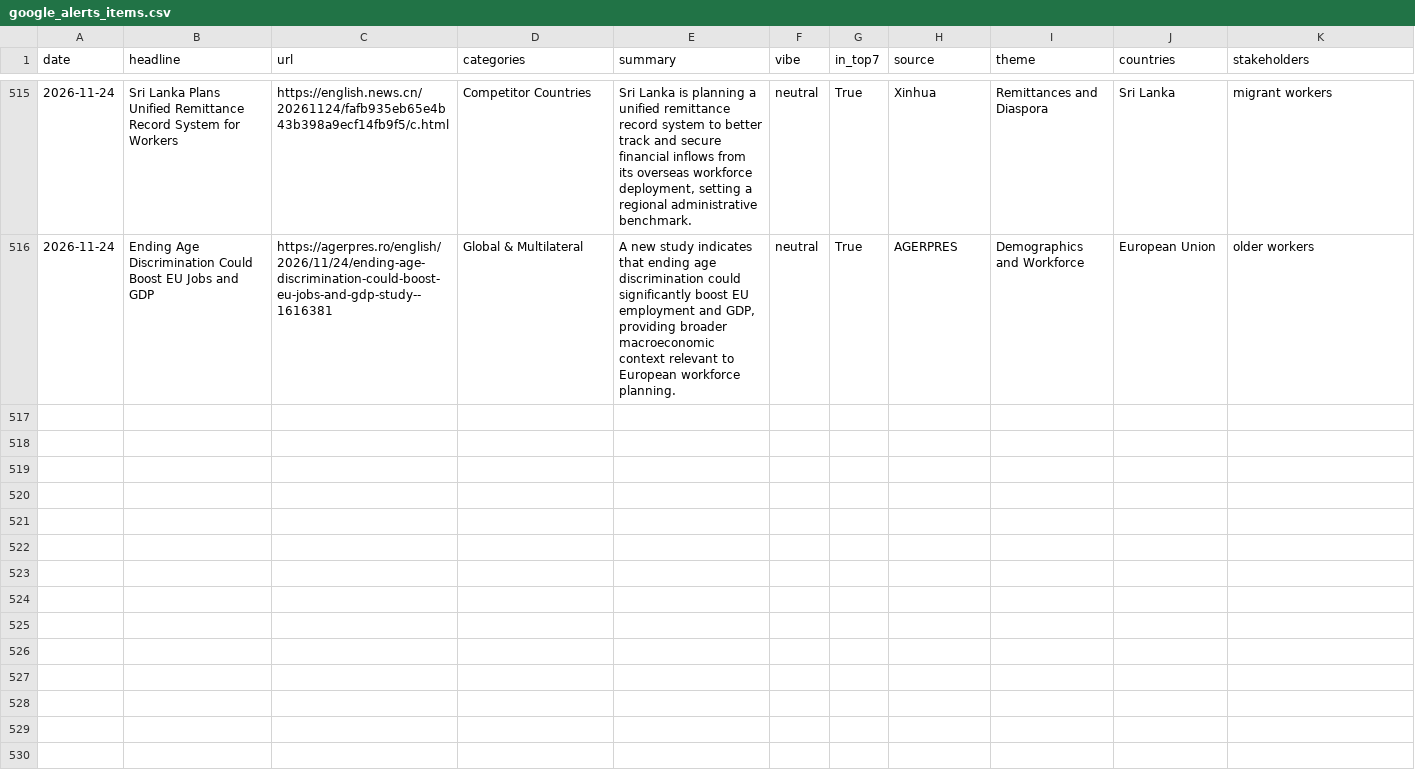
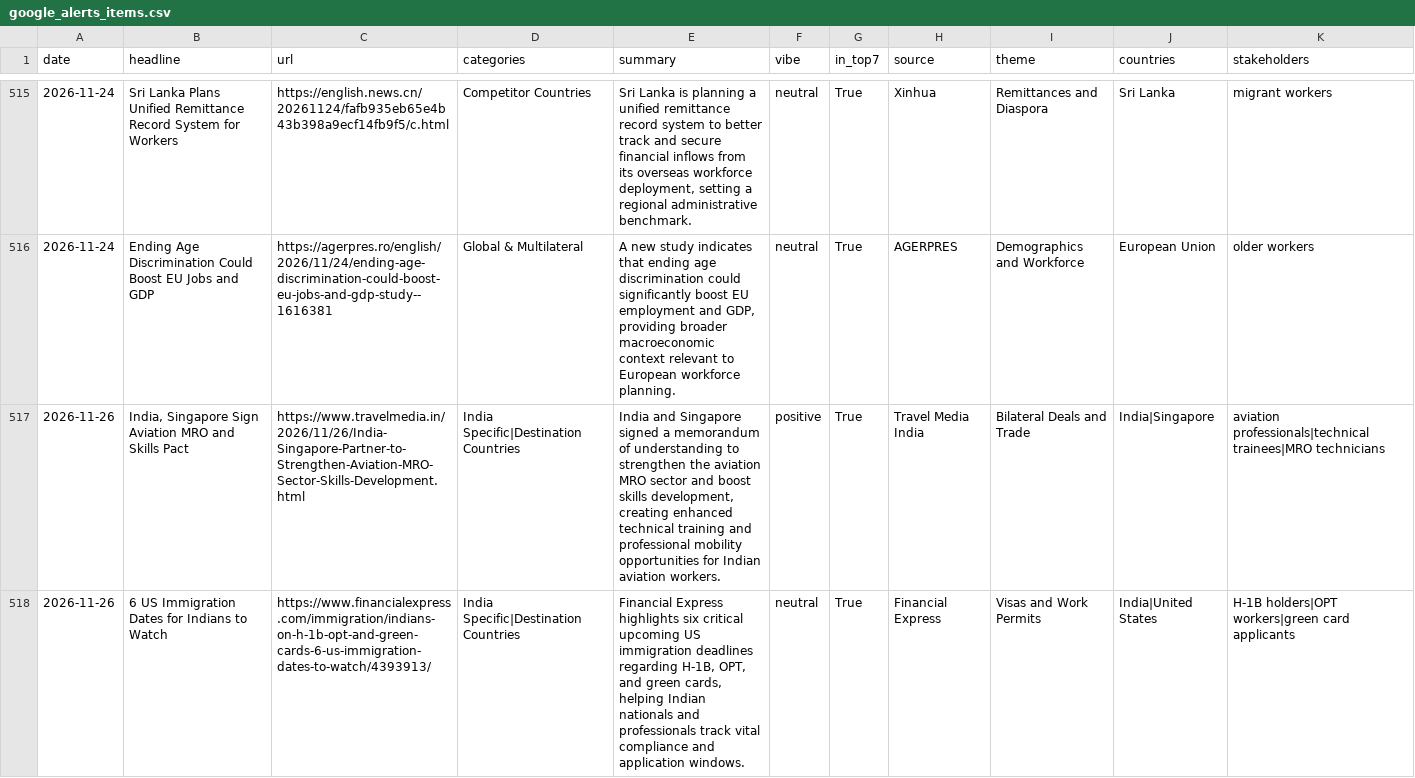
Before and after one commit to tharunkm-104/gati-gsm-news-tracker, a CSV file: data/google_alerts_items.csv, drawn as a sheet; only a part is shown, gaps mark what is left out; the diff covers the shown part only; the diff names each change by its address in the sheet, - before the commit and + after, or states it on an @@ line.

```diff
--- a/data/google_alerts_items.csv
+++ b/data/google_alerts_items.csv
+row 517: 2026-11-26 | India, Singapore Sign Aviation MRO and Skills Pact | https://www.travelmedia.in/2026/11/26/India-Singapore-Partner-to-Strengthen-Aviation-MRO-Sector-Skills-Development.html | India Specific|Destination Countries | India and Singapore signed a memorandum of understanding to strengthen the aviation MRO sector and boost skills development, creating enhanced technical training and professional mobility opportunities for Indian aviation workers. | positive | True | Travel Media India | Bilateral Deals and Trade | India|Singapore | aviation professionals|technical trainees|MRO technicians
+row 518: 2026-11-26 | 6 US Immigration Dates for Indians to Watch | https://www.financialexpress.com/immigration/indians-on-h-1b-opt-and-green-cards-6-us-immigration-dates-to-watch/4393913/ | India Specific|Destination Countries | Financial Express highlights six critical upcoming US immigration deadlines regarding H-1B, OPT, and green cards, helping Indian nationals and professionals track vital compliance and application windows. | neutral | True | Financial Express | Visas and Work Permits | India|United States | H-1B holders|OPT workers|green card applicants
```
Also changed, not shown: 4 added rows elsewhere in this file.
